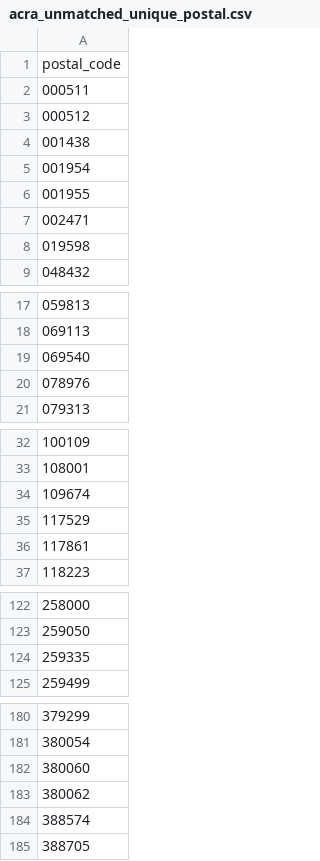
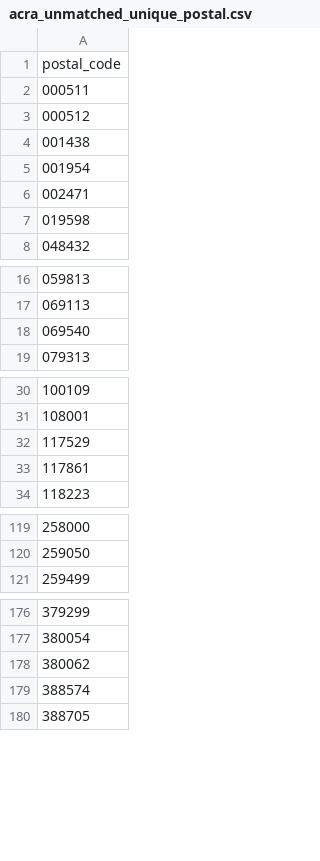
Before and after one commit to JialeSo/FYP_BAWaterBender, a CSV file: backend/etl/acra/data/acra_unmatched_unique_postal.csv, drawn as a sheet; only a part is shown, gaps mark what is left out; removed rows and columns are numbered as before the commit, all else as after; the diff covers the shown part only; the diff names each change by its address in the sheet, - before the commit and + after, or states it on an @@ line.

```diff
--- a/backend/etl/acra/data/acra_unmatched_unique_postal.csv
+++ b/backend/etl/acra/data/acra_unmatched_unique_postal.csv
-row 6: 001955
-row 20: 078976
-row 34: 109674
-row 124: 259335
-row 182: 380060
```
Also changed, not shown: 1 added row and 1 removed row elsewhere in this file, backend/etl/acra/data/acra_unmatched_postal.csv, 5 other files.
